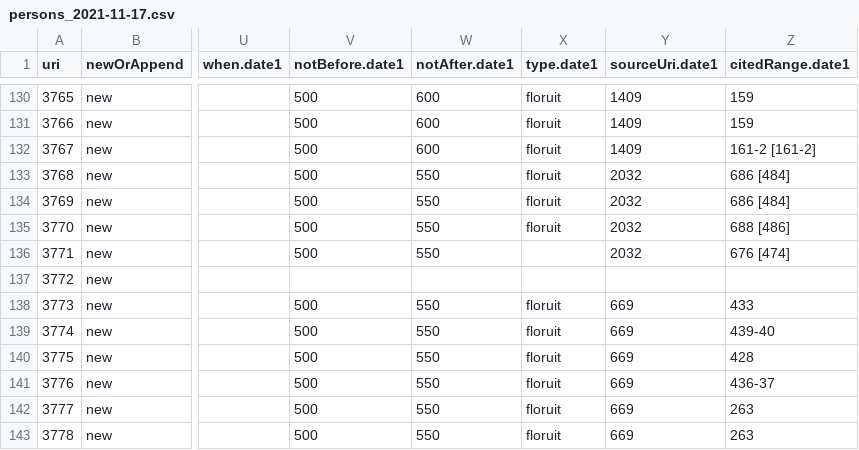
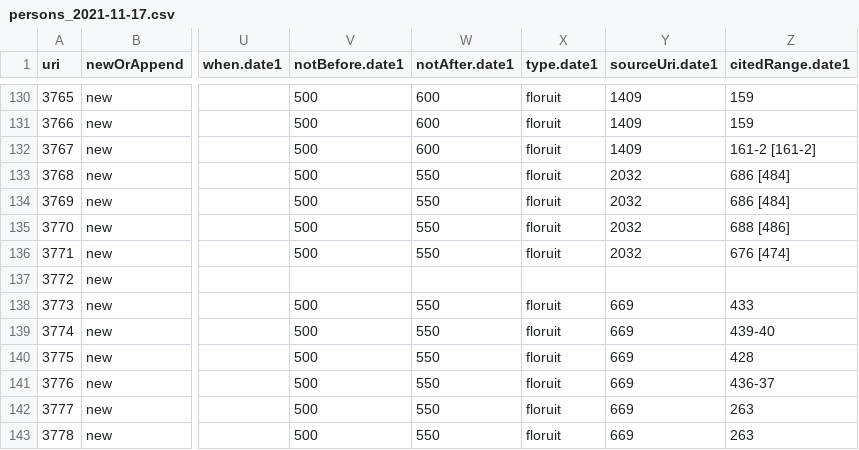
Before and after one commit to wlpotter/csv-to-srophe, a CSV file: in/persons_2021-11-17.csv, drawn as a sheet; only a part is shown, gaps mark what is left out; the diff names each change by its address in the sheet, - before the commit and + after, or states it on an @@ line.

Commit message:
Fixed missing floruit label

```diff
--- a/in/persons_2021-11-17.csv
+++ b/in/persons_2021-11-17.csv
-X136 (type.date1): (empty)
+X136 (type.date1): floruit
```
